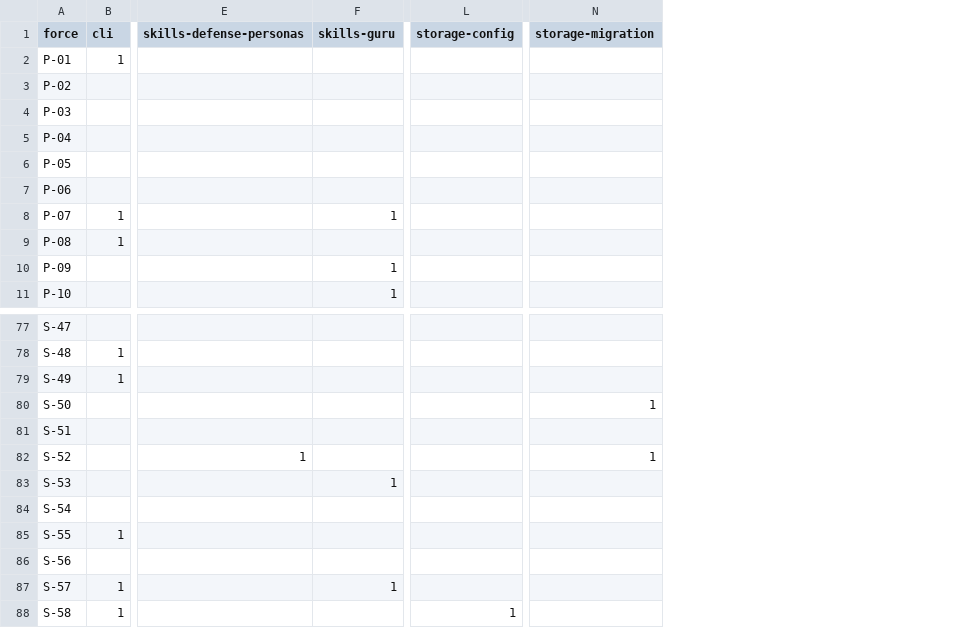
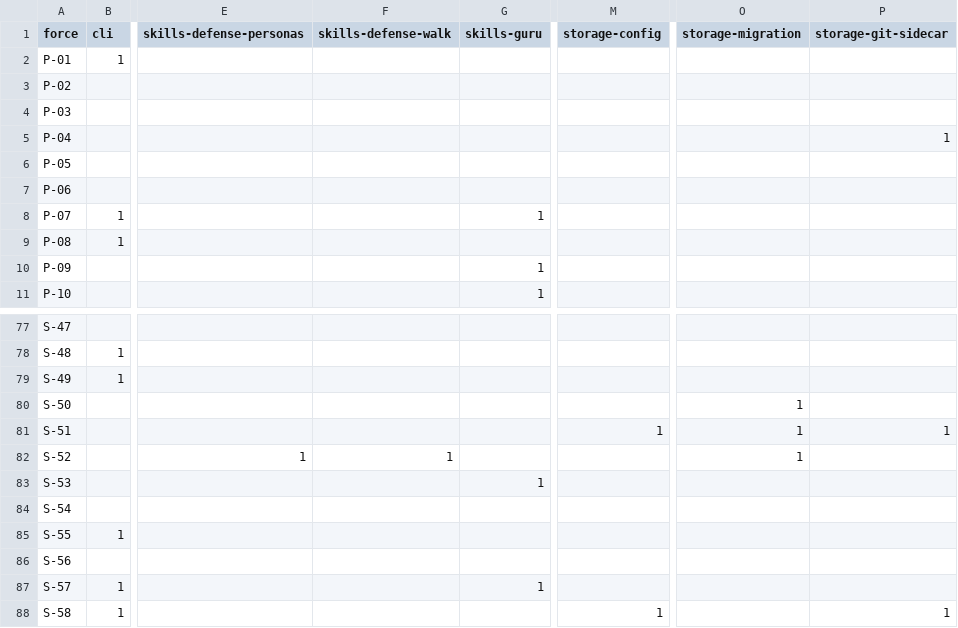
Before and after one commit to mikenrafter/residual.mirror, a CSV file: residual/residues.csv, drawn as a sheet; only a part is shown, gaps mark what is left out; addresses are those after the commit; the diff names each change by its address in the sheet, - before the commit and + after, or states it on an @@ line.

```diff
--- a/residual/residues.csv
+++ b/residual/residues.csv
+column F (skills-defense-walk), row 82: 1
+column P (storage-git-sidecar), row 5: 1; rows 81-88: 1 |  |  |  |  |  |  | 1
-M81 (storage-config): (empty)
+M81 (storage-config): 1
-O81 (storage-migration): (empty)
+O81 (storage-migration): 1
```
Also changed, not shown: residual/components.csv, residual/lexicon.csv, 4 other files.
